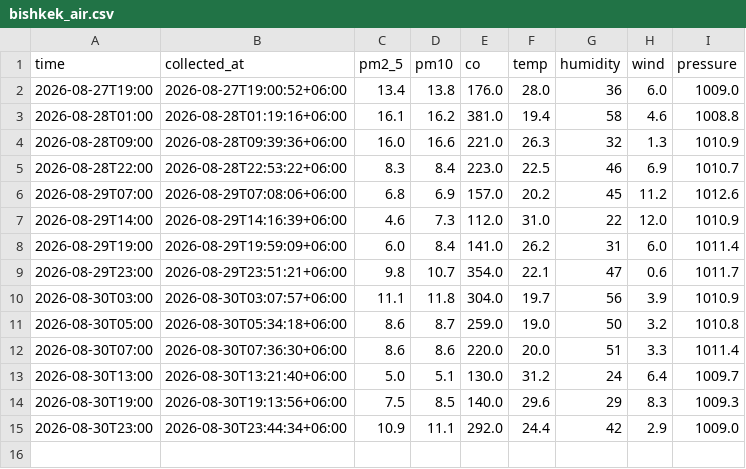
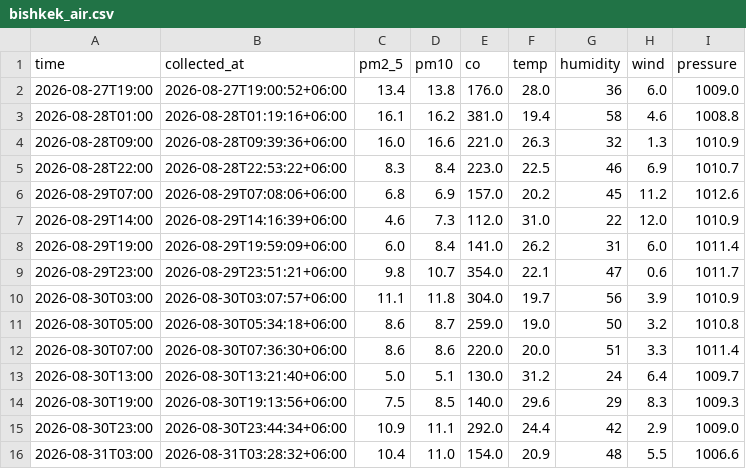
Before and after one commit to Ashymov-iHub/Breathe-Bishkek, a CSV file: data/bishkek_air.csv, drawn as a sheet; the diff names each change by its address in the sheet, - before the commit and + after, or states it on an @@ line.

```diff
--- a/data/bishkek_air.csv
+++ b/data/bishkek_air.csv
+row 16: 2026-08-31T03:00 | 2026-08-31T03:28:32+06:00 | 10.4 | 11.0 | 154.0 | 20.9 | 48 | 5.5 | 1006.6
```
